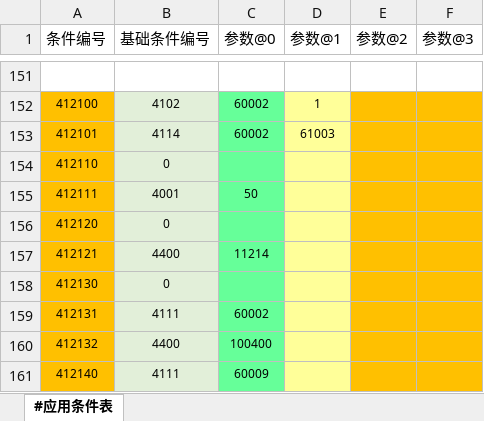
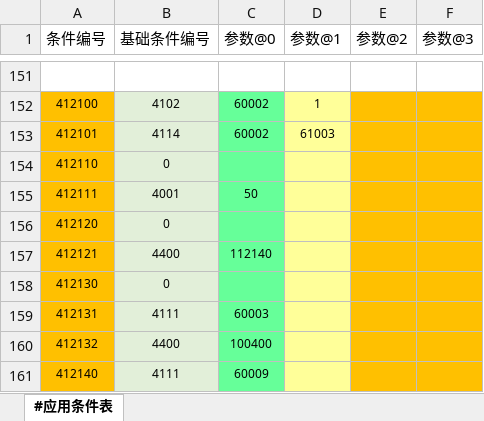
Before and after one commit to RadiumLZhang/Free-Casonry, an Excel workbook: ExcelConfig/pbjson/excel/应用条件表.xlsx, sheet #应用条件表, drawn as a sheet; only a part is shown, gaps mark what is left out; values as stored, in another font and other column widths than the file's, no borders; the diff names each change by its address in the sheet, - before the commit and + after, or states it on an @@ line.

```diff
--- a/ExcelConfig/pbjson/excel/应用条件表.xlsx (sheet #应用条件表)
+++ b/ExcelConfig/pbjson/excel/应用条件表.xlsx (sheet #应用条件表)
-C157 (参数@0): 11214
+C157 (参数@0): 112140
-C159 (参数@0): 60002
+C159 (参数@0): 60003
```
Also changed, not shown: ExcelConfig/pbjson/excel/事件配置表.xlsx, ExcelConfig/pbjson/excel/文本语言表.xlsx, 3 other files.
